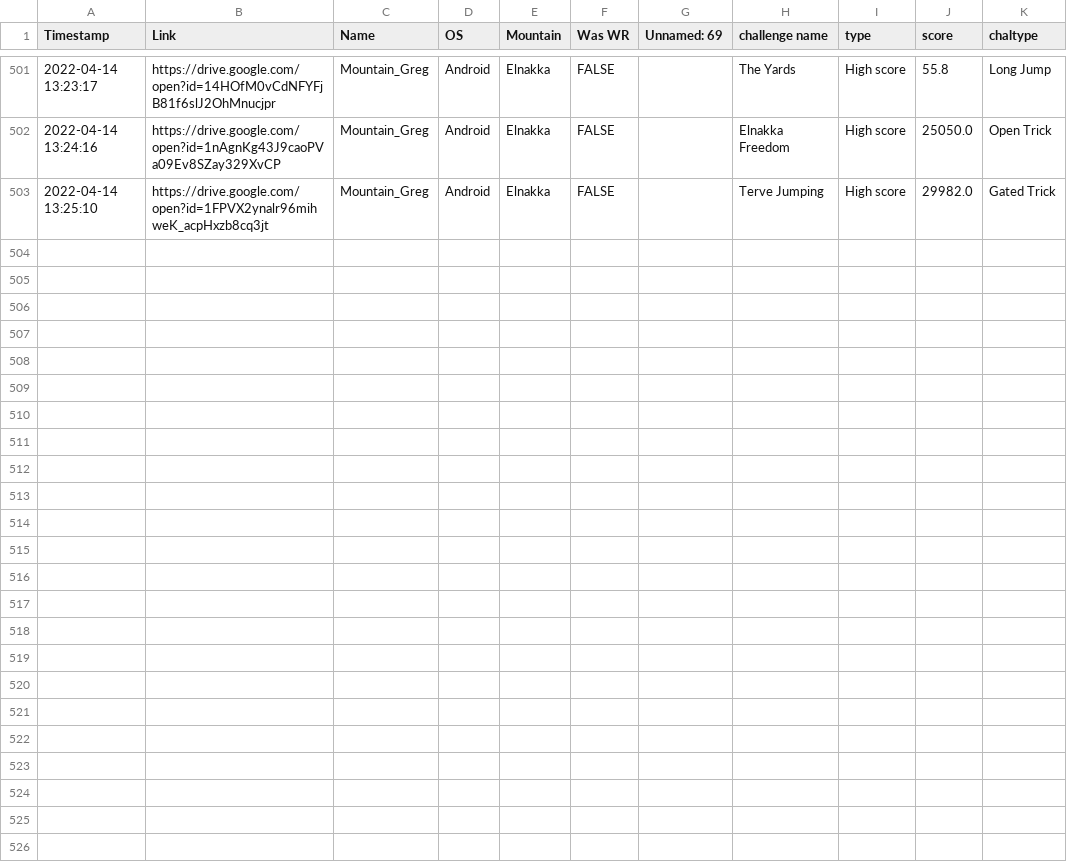
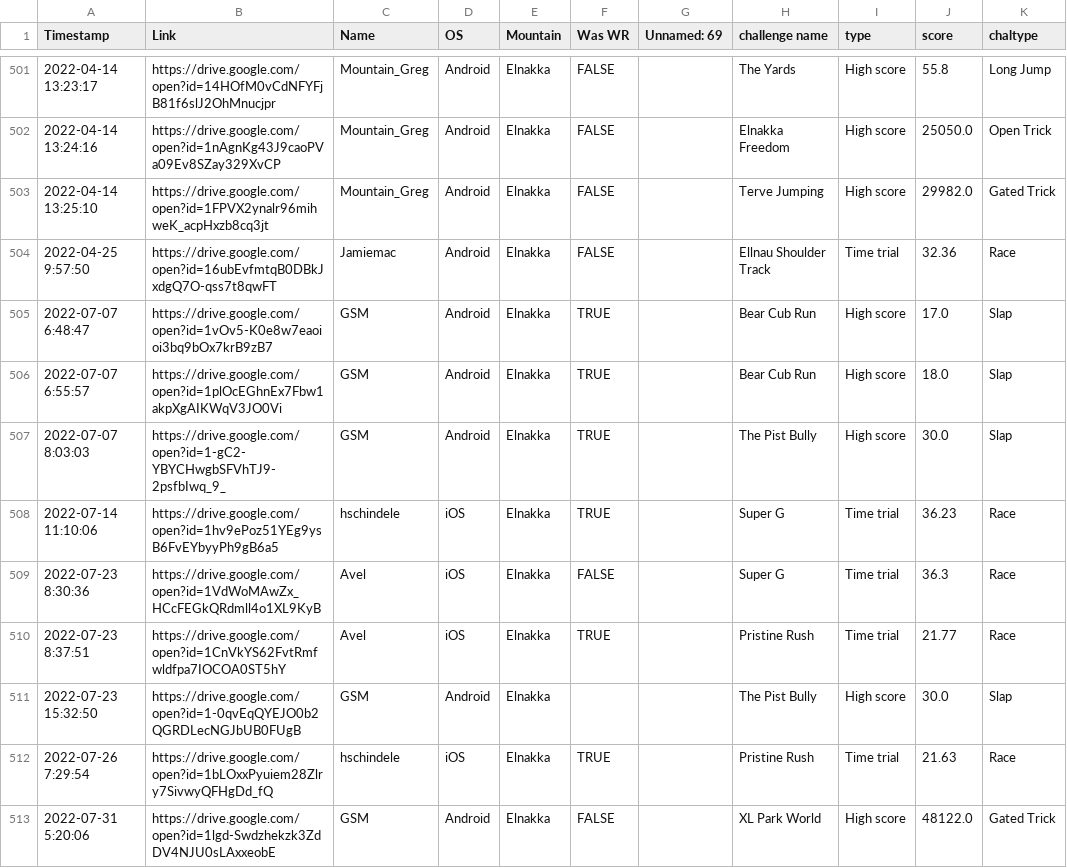
Before and after one commit to hschindele/gmaapp, a CSV file: data/elnakka.csv, drawn as a sheet; only a part is shown, gaps mark what is left out; the diff covers the shown part only.

```diff
--- a/data/elnakka.csv
+++ b/data/elnakka.csv
@@ -503 +503,11 @@ Timestamp,Link,Name,OS,Mountain,Was WR,Unnamed: 69,challenge name,type,score,cha
 2022-04-14 13:25:10,https://drive.google.com/open?id=1FPVX2ynalr96mihweK_acpHxzb8cq3jt,Mountain_Greg,Android,Elnakka,FALSE,,Terve Jumping,High score,29982.0,Gated Trick
+2022-04-25 9:57:50,https://drive.google.com/open?id=16ubEvfmtqB0DBkJxdgQ7O-qss7t8qwFT,Jamiemac,Android,Elnakka,FALSE,,Ellnau Shoulder Track,Time trial,32.36,Race
+2022-07-07 6:48:47,https://drive.google.com/open?id=1vOv5-K0e8w7eaoioi3bq9bOx7krB9zB7,GSM,Android,Elnakka,TRUE,,Bear Cub Run,High score,17.0,Slap
+2022-07-07 6:55:57,https://drive.google.com/open?id=1plOcEGhnEx7Fbw1akpXgAIKWqV3JO0Vi,GSM,Android,Elnakka,TRUE,,Bear Cub Run,High score,18.0,Slap
+2022-07-07 8:03:03,https://drive.google.com/open?id=1-gC2-YBYCHwgbSFVhTJ9-2psfbIwq_9_,GSM,Android,Elnakka,TRUE,,The Pist Bully,High score,30.0,Slap
+2022-07-14 11:10:06,https://drive.google.com/open?id=1hv9ePoz51YEg9ysB6FvEYbyyPh9gB6a5,hschindele,iOS,Elnakka,TRUE,,Super G,Time trial,36.23,Race
+2022-07-23 8:30:36,https://drive.google.com/open?id=1VdWoMAwZx_HCcFEGkQRdmll4o1XL9KyB,Avel,iOS,Elnakka,FALSE,,Super G,Time trial,36.3,Race
+2022-07-23 8:37:51,https://drive.google.com/open?id=1CnVkYS62FvtRmfwldfpa7IOCOA0ST5hY,Avel,iOS,Elnakka,TRUE,,Pristine Rush,Time trial,21.77,Race
+2022-07-23 15:32:50,https://drive.google.com/open?id=1-0qvEqQYEJO0b2QGRDLecNGJbUB0FUgB,GSM,Android,Elnakka,,,The Pist Bully,High score,30.0,Slap
+2022-07-26 7:29:54,https://drive.google.com/open?id=1bLOxxPyuiem28Zlry7SivwyQFHgDd_fQ,hschindele,iOS,Elnakka,TRUE,,Pristine Rush,Time trial,21.63,Race
+2022-07-31 5:20:06,https://drive.google.com/open?id=1lgd-Swdzhekzk3ZdDV4NJU0sLAxxeobE,GSM,Android,Elnakka,FALSE,,XL Park World,High score,48122.0,Gated Trick
```
Also changed, not shown: 10 added rows and 1 edited cell elsewhere in this file, data/allpbs.csv, data/hirschalm.csv, 52 other files.
